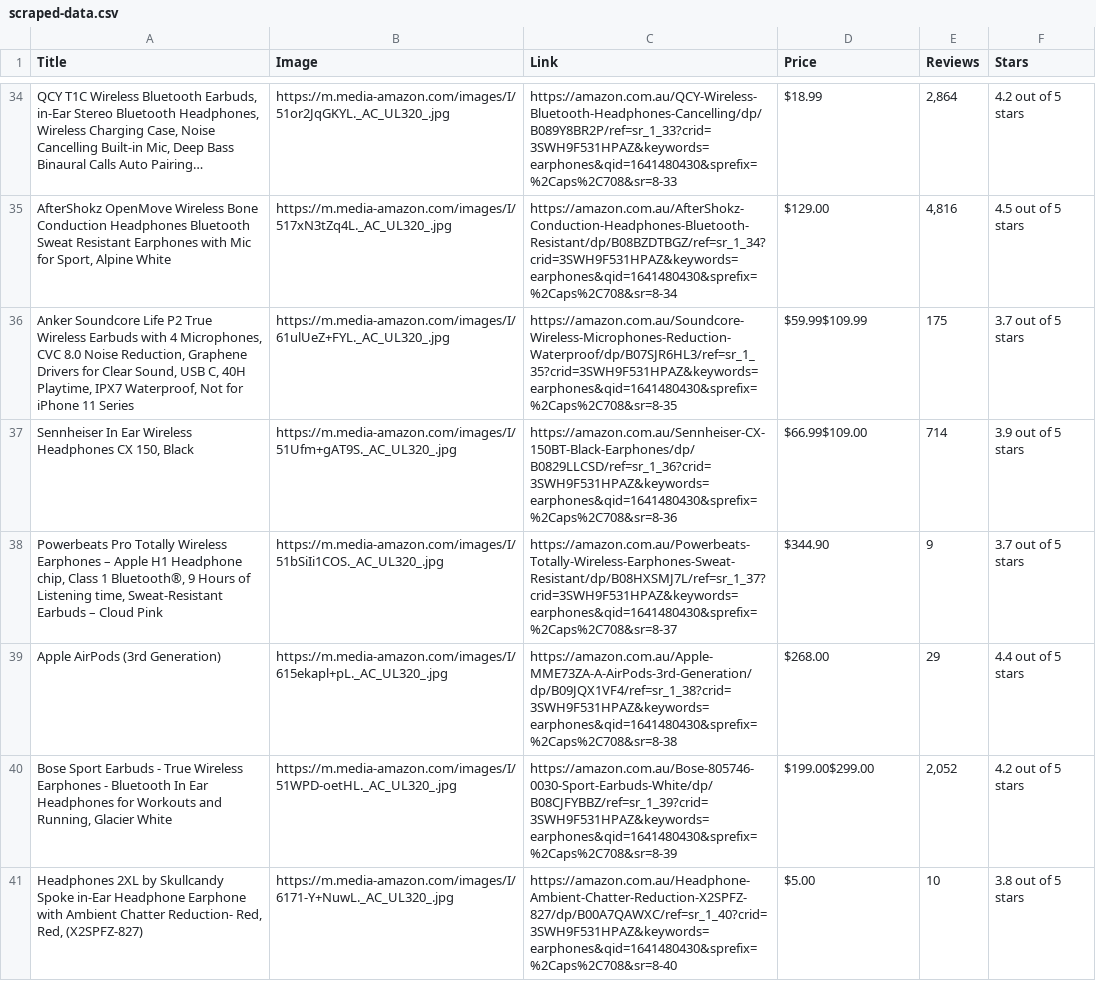
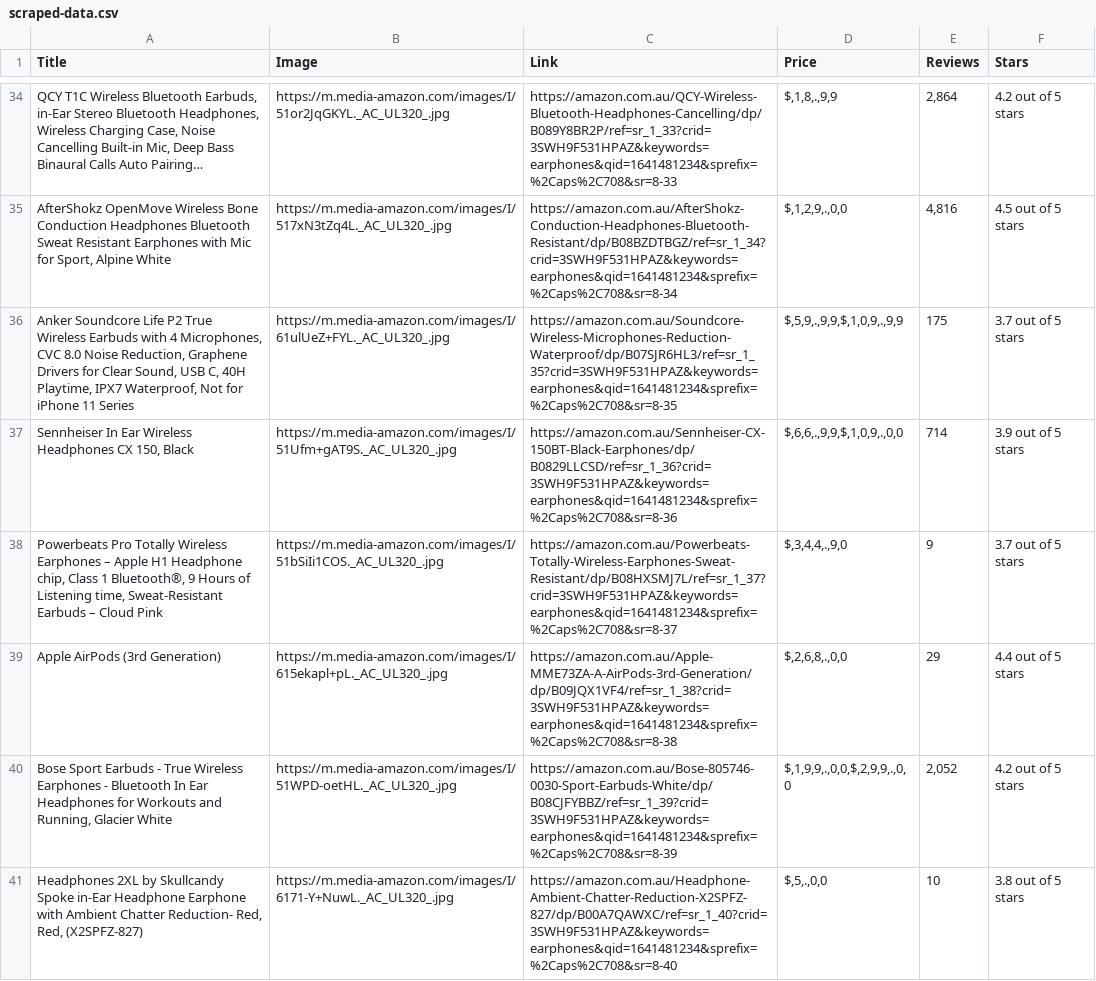
Before and after one commit to jtabba/Amazon-data-scraper, a CSV file: scraped-data.csv, drawn as a sheet; only a part is shown, gaps mark what is left out; the diff covers the shown part only; the diff names each change by its address in the sheet, - before the commit and + after, or states it on an @@ line.

```diff
--- a/scraped-data.csv
+++ b/scraped-data.csv
-C34 (Link): https://amazon.com.au/QCY-Wireless-Bluetooth-Headphones-Cancelling/dp/B089Y8BR2P/ref=sr_1_33?crid=3SWH9F531HPAZ&keywords=earphones&qid=1641480430&sprefix=%2Caps%2C708&sr=8-33
+C34 (Link): https://amazon.com.au/QCY-Wireless-Bluetooth-Headphones-Cancelling/dp/B089Y8BR2P/ref=sr_1_33?crid=3SWH9F531HPAZ&keywords=earphones&qid=1641481234&sprefix=%2Caps%2C708&sr=8-33
-D34 (Price): $18.99
+D34 (Price): $,1,8,.,9,9
-C35 (Link): https://amazon.com.au/AfterShokz-Conduction-Headphones-Bluetooth-Resistant/dp/B08BZDTBGZ/ref=sr_1_34?crid=3SWH9F531HPAZ&keywords=earphones&qid=1641480430&sprefix=%2Caps%2C708&sr=8-34
+C35 (Link): https://amazon.com.au/AfterShokz-Conduction-Headphones-Bluetooth-Resistant/dp/B08BZDTBGZ/ref=sr_1_34?crid=3SWH9F531HPAZ&keywords=earphones&qid=1641481234&sprefix=%2Caps%2C708&sr=8-34
-D35 (Price): $129.00
+D35 (Price): $,1,2,9,.,0,0
-C36 (Link): https://amazon.com.au/Soundcore-Wireless-Microphones-Reduction-Waterproof/dp/B07SJR6HL3/ref=sr_1_35?crid=3SWH9F531HPAZ&keywords=earphones&qid=1641480430&sprefix=%2Caps%2C708&sr=8-35
+C36 (Link): https://amazon.com.au/Soundcore-Wireless-Microphones-Reduction-Waterproof/dp/B07SJR6HL3/ref=sr_1_35?crid=3SWH9F531HPAZ&keywords=earphones&qid=1641481234&sprefix=%2Caps%2C708&sr=8-35
-D36 (Price): $59.99$109.99
+D36 (Price): $,5,9,.,9,9,$,1,0,9,.,9,9
-C37 (Link): https://amazon.com.au/Sennheiser-CX-150BT-Black-Earphones/dp/B0829LLCSD/ref=sr_1_36?crid=3SWH9F531HPAZ&keywords=earphones&qid=1641480430&sprefix=%2Caps%2C708&sr=8-36
+C37 (Link): https://amazon.com.au/Sennheiser-CX-150BT-Black-Earphones/dp/B0829LLCSD/ref=sr_1_36?crid=3SWH9F531HPAZ&keywords=earphones&qid=1641481234&sprefix=%2Caps%2C708&sr=8-36
-D37 (Price): $66.99$109.00
+D37 (Price): $,6,6,.,9,9,$,1,0,9,.,0,0
-C38 (Link): https://amazon.com.au/Powerbeats-Totally-Wireless-Earphones-Sweat-Resistant/dp/B08HXSMJ7L/ref=sr_1_37?crid=3SWH9F531HPAZ&keywords=earphones&qid=1641480430&sprefix=%2Caps%2C708&sr=8-37
+C38 (Link): https://amazon.com.au/Powerbeats-Totally-Wireless-Earphones-Sweat-Resistant/dp/B08HXSMJ7L/ref=sr_1_37?crid=3SWH9F531HPAZ&keywords=earphones&qid=1641481234&sprefix=%2Caps%2C708&sr=8-37
-D38 (Price): $344.90
+D38 (Price): $,3,4,4,.,9,0
-C39 (Link): https://amazon.com.au/Apple-MME73ZA-A-AirPods-3rd-Generation/dp/B09JQX1VF4/ref=sr_1_38?crid=3SWH9F531HPAZ&keywords=earphones&qid=1641480430&sprefix=%2Caps%2C708&sr=8-38
+C39 (Link): https://amazon.com.au/Apple-MME73ZA-A-AirPods-3rd-Generation/dp/B09JQX1VF4/ref=sr_1_38?crid=3SWH9F531HPAZ&keywords=earphones&qid=1641481234&sprefix=%2Caps%2C708&sr=8-38
-D39 (Price): $268.00
+D39 (Price): $,2,6,8,.,0,0
-C40 (Link): https://amazon.com.au/Bose-805746-0030-Sport-Earbuds-White/dp/B08CJFYBBZ/ref=sr_1_39?crid=3SWH9F531HPAZ&keywords=earphones&qid=1641480430&sprefix=%2Caps%2C708&sr=8-39
+C40 (Link): https://amazon.com.au/Bose-805746-0030-Sport-Earbuds-White/dp/B08CJFYBBZ/ref=sr_1_39?crid=3SWH9F531HPAZ&keywords=earphones&qid=1641481234&sprefix=%2Caps%2C708&sr=8-39
-D40 (Price): $199.00$299.00
+D40 (Price): $,1,9,9,.,0,0,$,2,9,9,.,0,0
-C41 (Link): https://amazon.com.au/Headphone-Ambient-Chatter-Reduction-X2SPFZ-827/dp/B00A7QAWXC/ref=sr_1_40?crid=3SWH9F531HPAZ&keywords=earphones&qid=1641480430&sprefix=%2Caps%2C708&sr=8-40
+C41 (Link): https://amazon.com.au/Headphone-Ambient-Chatter-Reduction-X2SPFZ-827/dp/B00A7QAWXC/ref=sr_1_40?crid=3SWH9F531HPAZ&keywords=earphones&qid=1641481234&sprefix=%2Caps%2C708&sr=8-40
-D41 (Price): $5.00
+D41 (Price): $,5,.,0,0
```
Also changed, not shown: 1 added row, 1 removed row and 77 edited cells elsewhere in this file.
